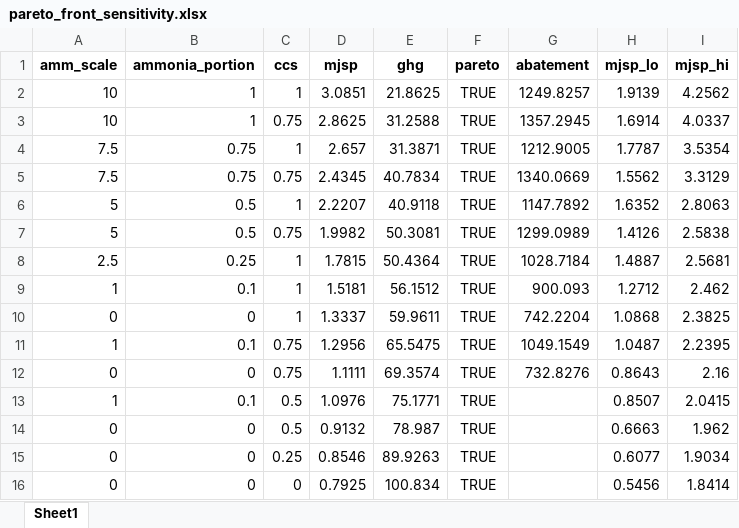
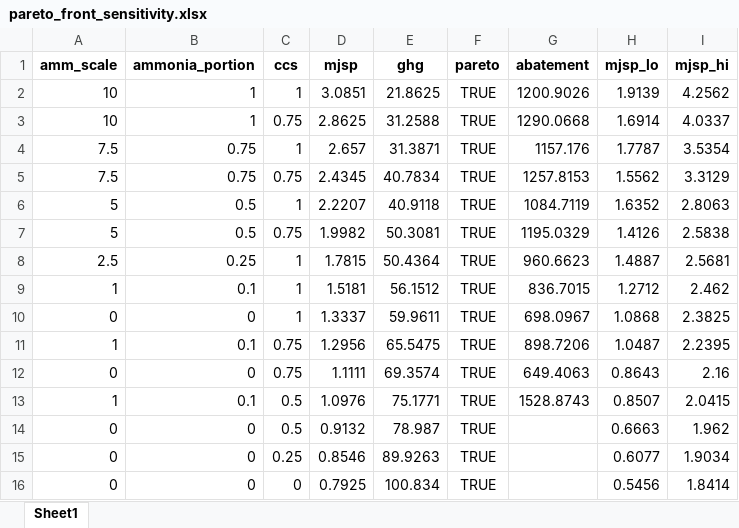
Before and after one commit to Hyein-coder/epel-biomass, an Excel workbook: Result/pareto_front_sensitivity.xlsx, sheet Sheet1, drawn as a sheet; values as stored, in another font and other column widths than the file's, no borders; the diff names each change by its address in the sheet, - before the commit and + after, or states it on an @@ line.

```diff
--- a/Result/pareto_front_sensitivity.xlsx (sheet Sheet1)
+++ b/Result/pareto_front_sensitivity.xlsx (sheet Sheet1)
-G2 (abatement): 1249.8257
+G2 (abatement): 1200.9026
-G3 (abatement): 1357.2945
+G3 (abatement): 1290.0668
-G4 (abatement): 1212.9005
+G4 (abatement): 1157.176
-G5 (abatement): 1340.0669
+G5 (abatement): 1257.8153
-G6 (abatement): 1147.7892
+G6 (abatement): 1084.7119
-G7 (abatement): 1299.0989
+G7 (abatement): 1195.0329
-G8 (abatement): 1028.7184
+G8 (abatement): 960.6623
-G9 (abatement): 900.093
+G9 (abatement): 836.7015
-G10 (abatement): 742.2204
+G10 (abatement): 698.0967
-G11 (abatement): 1049.1549
+G11 (abatement): 898.7206
-G12 (abatement): 732.8276
+G12 (abatement): 649.4063
-G13 (abatement): (empty)
+G13 (abatement): 1528.8743
```
Also changed, not shown: Result/pareto_front.xlsx, 36 other files.
